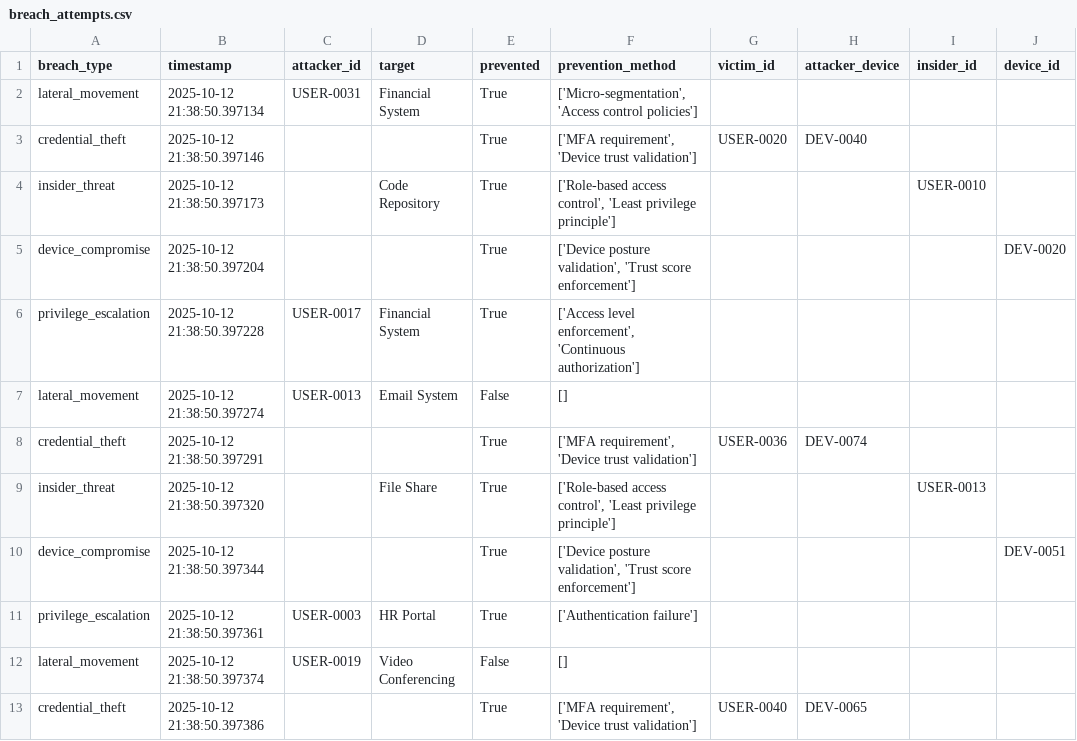
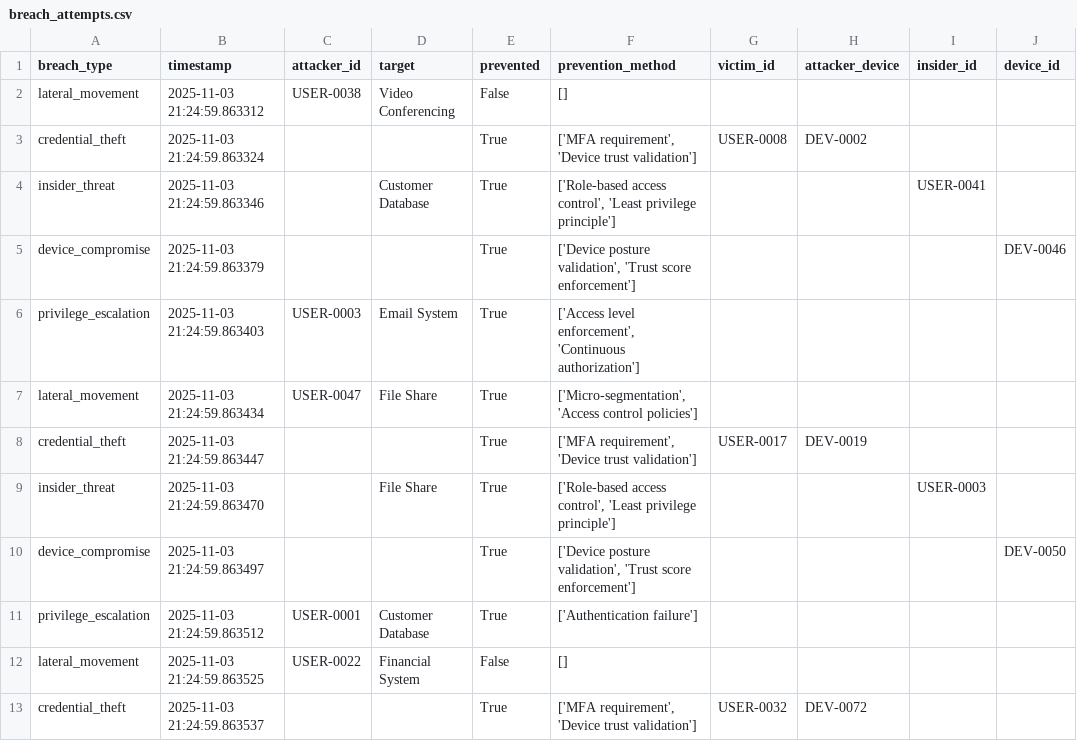
Before and after one commit to Tarunchintakunta/Zta-project, a CSV file: zta_project/results/breach_attempts.csv, drawn as a sheet; only a part is shown; the diff covers the shown part only.

```diff
--- a/zta_project/results/breach_attempts.csv
+++ b/zta_project/results/breach_attempts.csv
@@ -1,13 +1,13 @@
 breach_type,timestamp,attacker_id,target,prevented,prevention_method,victim_id,attacker_device,insider_id,device_id
-lateral_movement,2025-10-12 21:38:50.397134,USER-0031,Financial System,True,"['Micro-segmentation', 'Access control policies']",,,,
-credential_theft,2025-10-12 21:38:50.397146,,,True,"['MFA requirement', 'Device trust validation']",USER-0020,DEV-0040,,
-insider_threat,2025-10-12 21:38:50.397173,,Code Repository,True,"['Role-based access control', 'Least privilege principle']",,,USER-0010,
-device_compromise,2025-10-12 21:38:50.397204,,,True,"['Device posture validation', 'Trust score enforcement']",,,,DEV-0020
-privilege_escalation,2025-10-12 21:38:50.397228,USER-0017,Financial System,True,"['Access level enforcement', 'Continuous authorization']",,,,
-lateral_movement,2025-10-12 21:38:50.397274,USER-0013,Email System,False,[],,,,
-credential_theft,2025-10-12 21:38:50.397291,,,True,"['MFA requirement', 'Device trust validation']",USER-0036,DEV-0074,,
-insider_threat,2025-10-12 21:38:50.397320,,File Share,True,"['Role-based access control', 'Least privilege principle']",,,USER-0013,
-device_compromise,2025-10-12 21:38:50.397344,,,True,"['Device posture validation', 'Trust score enforcement']",,,,DEV-0051
-privilege_escalation,2025-10-12 21:38:50.397361,USER-0003,HR Portal,True,['Authentication failure'],,,,
-lateral_movement,2025-10-12 21:38:50.397374,USER-0019,Video Conferencing,False,[],,,,
-credential_theft,2025-10-12 21:38:50.397386,,,True,"['MFA requirement', 'Device trust validation']",USER-0040,DEV-0065,,
+lateral_movement,2025-11-03 21:24:59.863312,USER-0038,Video Conferencing,False,[],,,,
+credential_theft,2025-11-03 21:24:59.863324,,,True,"['MFA requirement', 'Device trust validation']",USER-0008,DEV-0002,,
+insider_threat,2025-11-03 21:24:59.863346,,Customer Database,True,"['Role-based access control', 'Least privilege principle']",,,USER-0041,
+device_compromise,2025-11-03 21:24:59.863379,,,True,"['Device posture validation', 'Trust score enforcement']",,,,DEV-0046
+privilege_escalation,2025-11-03 21:24:59.863403,USER-0003,Email System,True,"['Access level enforcement', 'Continuous authorization']",,,,
+lateral_movement,2025-11-03 21:24:59.863434,USER-0047,File Share,True,"['Micro-segmentation', 'Access control policies']",,,,
+credential_theft,2025-11-03 21:24:59.863447,,,True,"['MFA requirement', 'Device trust validation']",USER-0017,DEV-0019,,
+insider_threat,2025-11-03 21:24:59.863470,,File Share,True,"['Role-based access control', 'Least privilege principle']",,,USER-0003,
+device_compromise,2025-11-03 21:24:59.863497,,,True,"['Device posture validation', 'Trust score enforcement']",,,,DEV-0050
+privilege_escalation,2025-11-03 21:24:59.863512,USER-0001,Customer Database,True,['Authentication failure'],,,,
+lateral_movement,2025-11-03 21:24:59.863525,USER-0022,Financial System,False,[],,,,
+credential_theft,2025-11-03 21:24:59.863537,,,True,"['MFA requirement', 'Device trust validation']",USER-0032,DEV-0072,,
```
Also changed, not shown: 2 added rows, 2 removed rows and 31 edited cells elsewhere in this file, zta_project/results/access_logs.csv, zta_project/results/authentication_logs.csv, 4 other files.
